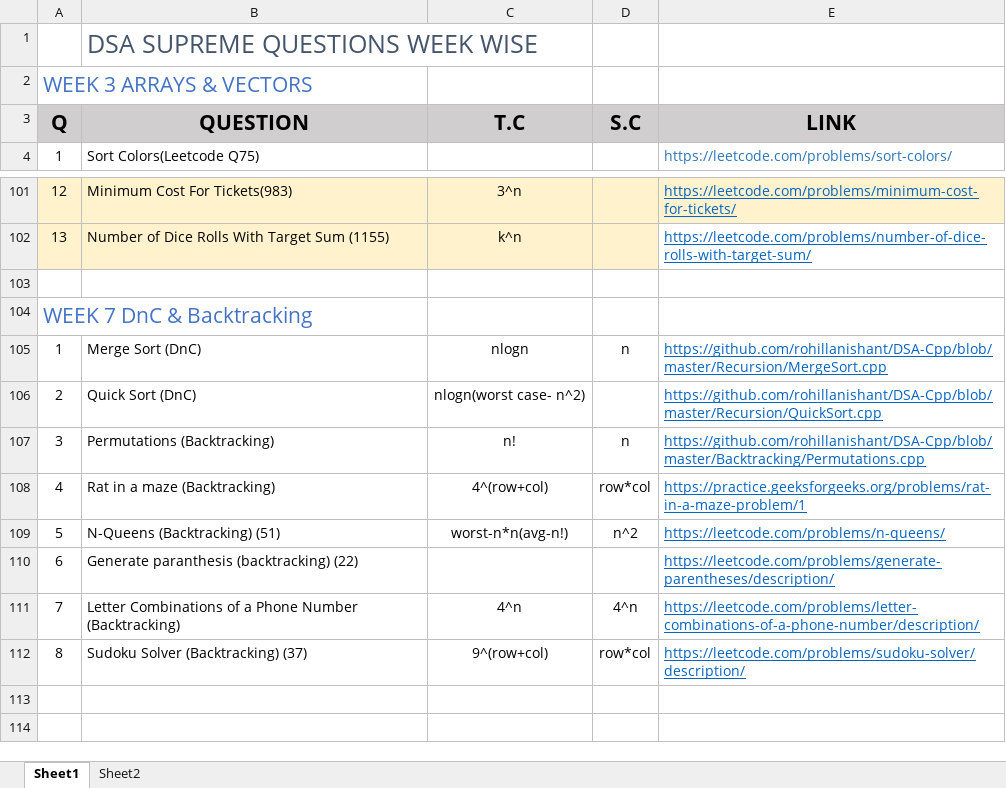
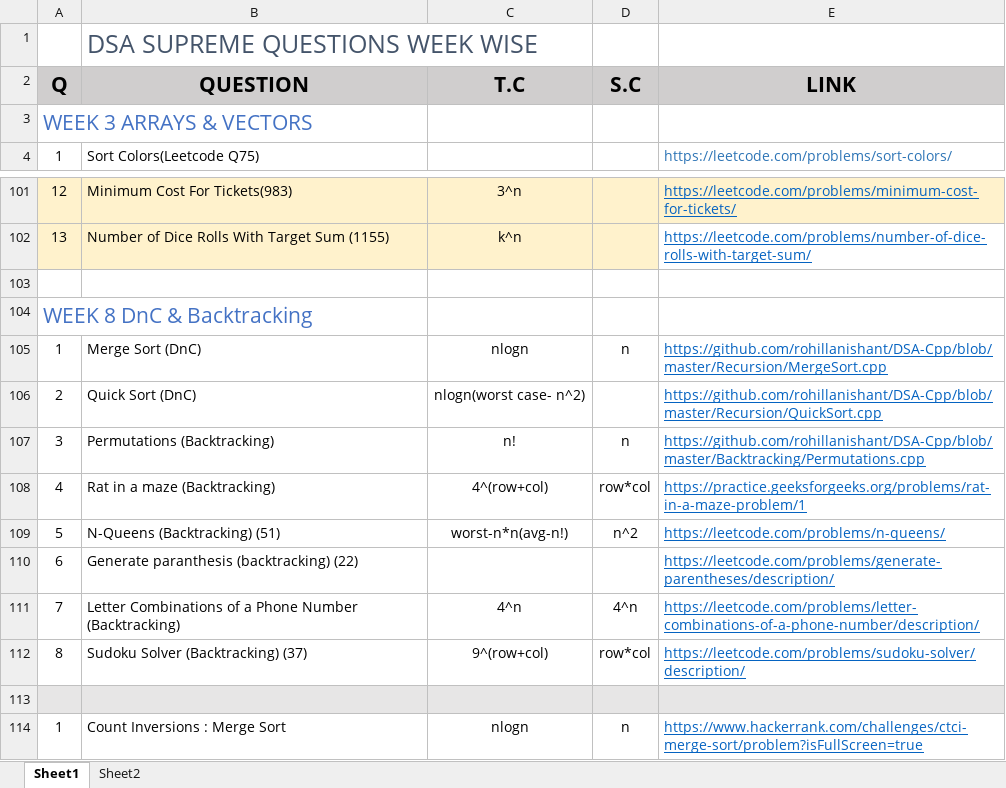
Before and after one commit to rohillanishant/DSA-Cpp, an Excel workbook: Notes/SupremeList.xlsx, sheet Sheet1, drawn as a sheet; only a part is shown, gaps mark what is left out; values as stored, in another font and other column widths than the file's, no borders; the diff names each change by its address in the sheet, - before the commit and + after, or states it on an @@ line.

Commit message:
InPlace MergeSort

```diff
--- a/Notes/SupremeList.xlsx (sheet Sheet1)
+++ b/Notes/SupremeList.xlsx (sheet Sheet1)
@@ row 3 moved to row 2: Q @@
-A104: WEEK 7 DnC & Backtracking
+A104: WEEK 8 DnC & Backtracking
+row 113: (empty)
+row 114: 1 | Count Inversions : Merge Sort | nlogn | n | https://www.hackerrank.com/challenges/ctci-merge-sort/problem?isFullScreen=true
```
Also changed, not shown: 1 other file.
